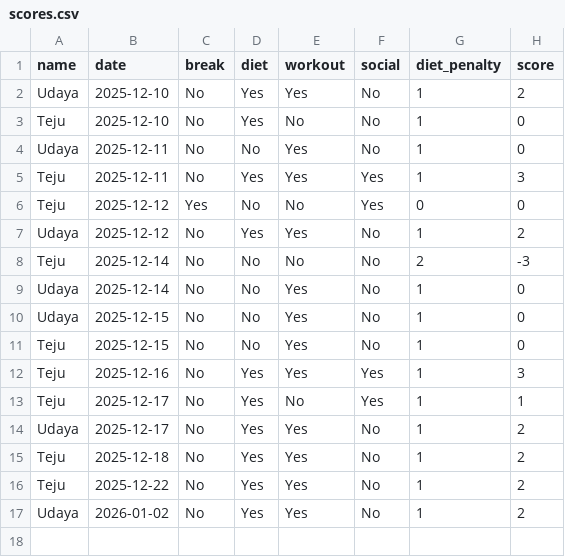
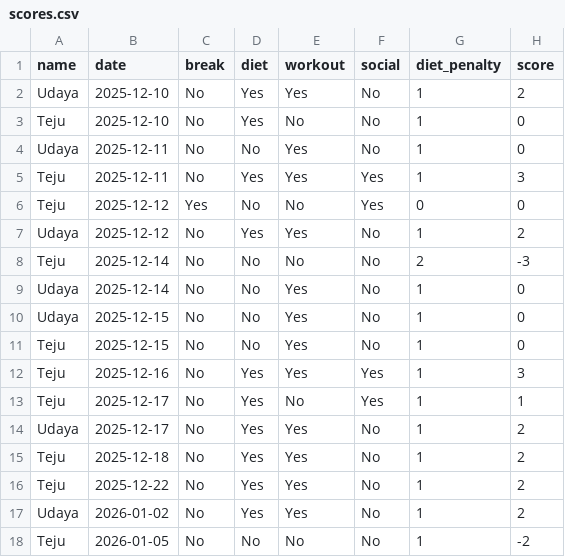
Before and after one commit to pvenkatesh578/demo, a CSV file: scores.csv, drawn as a sheet; the diff names each change by its address in the sheet, - before the commit and + after, or states it on an @@ line.

Commit message:
Update Teju 2026-01-05

```diff
--- a/scores.csv
+++ b/scores.csv
+row 18: Teju | 2026-01-05 | No | No | No | No | 1 | -2
```
